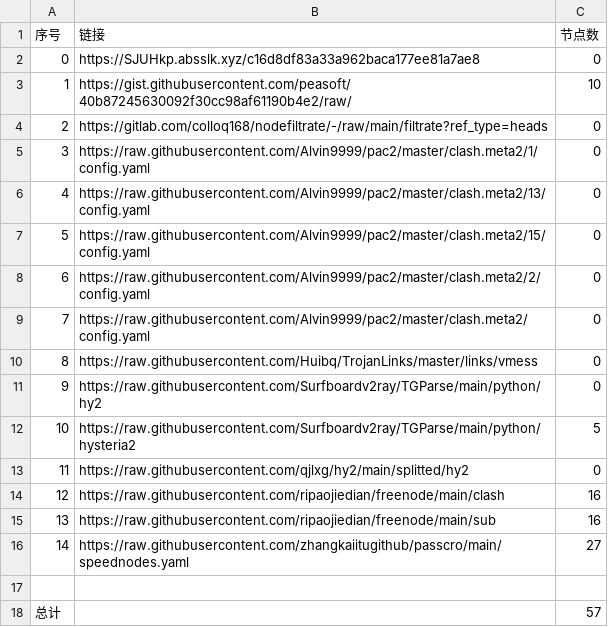
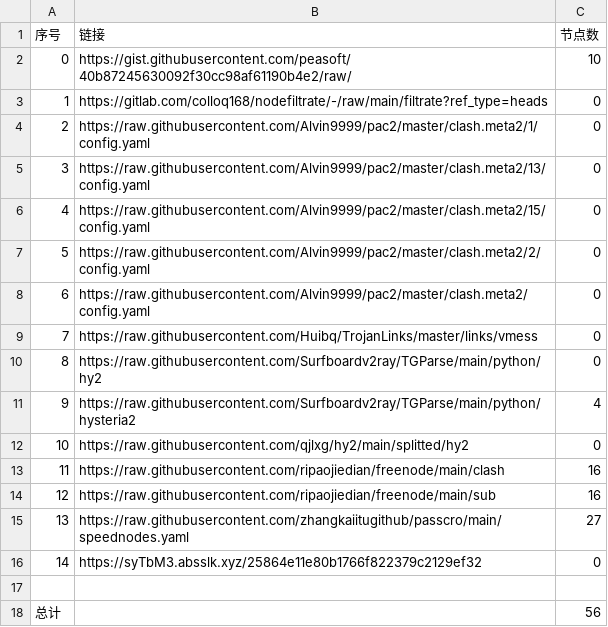
Before and after one commit to ohay5128/NoMoreWalls, a CSV file: list_result.csv, drawn as a sheet; removed rows and columns are numbered as before the commit, all else as after; the diff names each change by its address in the sheet, - before the commit and + after, or states it on an @@ line.

```diff
--- a/list_result.csv
+++ b/list_result.csv
-row 2: 0 | https://SJUHkp.absslk.xyz/c16d8df83a33a962baca177ee81a7ae8 | 0
@@ column A (序号) renumbered between rows 2 and 15 @@
-C11 (节点数): 5
+C11 (节点数): 4
+row 16: 14 | https://syTbM3.absslk.xyz/25864e11e80b1766f822379c2129ef32 | 0
-C18 (节点数): 57
+C18 (节点数): 56
```
Also changed, not shown: 6 other files.
